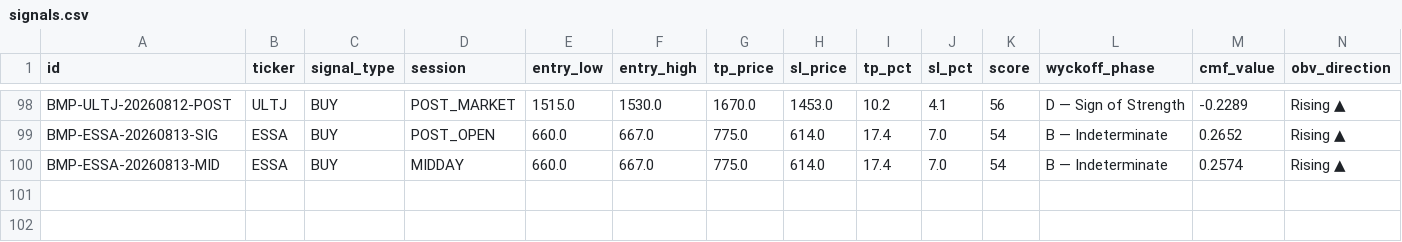
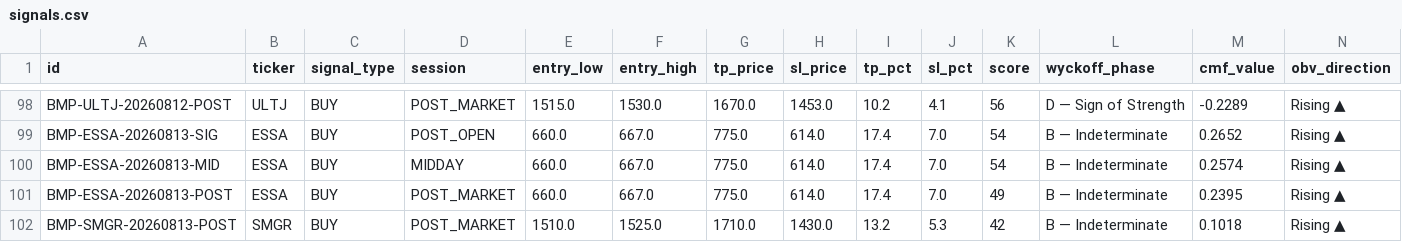
Before and after one commit to aryarifki/bandarmology-signalsFork, a CSV file: data/signals.csv, drawn as a sheet; only a part is shown, gaps mark what is left out; rows hold the shown columns only; the diff names each change by its address in the sheet, - before the commit and + after, or states it on an @@ line.

Commit message:
signals POST_MARKET 2026-08-13 10:19 UTC

```diff
--- a/data/signals.csv
+++ b/data/signals.csv
+row 101: BMP-ESSA-20260813-POST | ESSA | BUY | POST_MARKET | 660.0 | 667.0 | 775.0 | 614.0 | 17.4 | 7.0 | 49 | B — Indeterminate | 0.2395 | Rising ▲
+row 102: BMP-SMGR-20260813-POST | SMGR | BUY | POST_MARKET | 1510.0 | 1525.0 | 1710.0 | 1430.0 | 13.2 | 5.3 | 42 | B — Indeterminate | 0.1018 | Rising ▲
```
